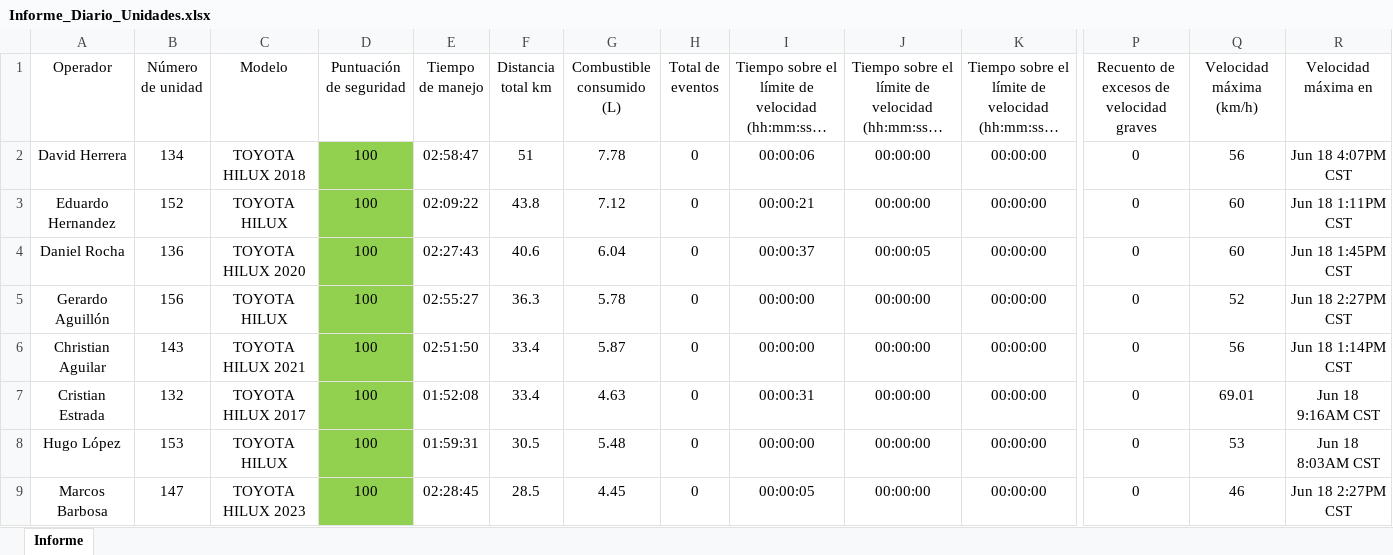
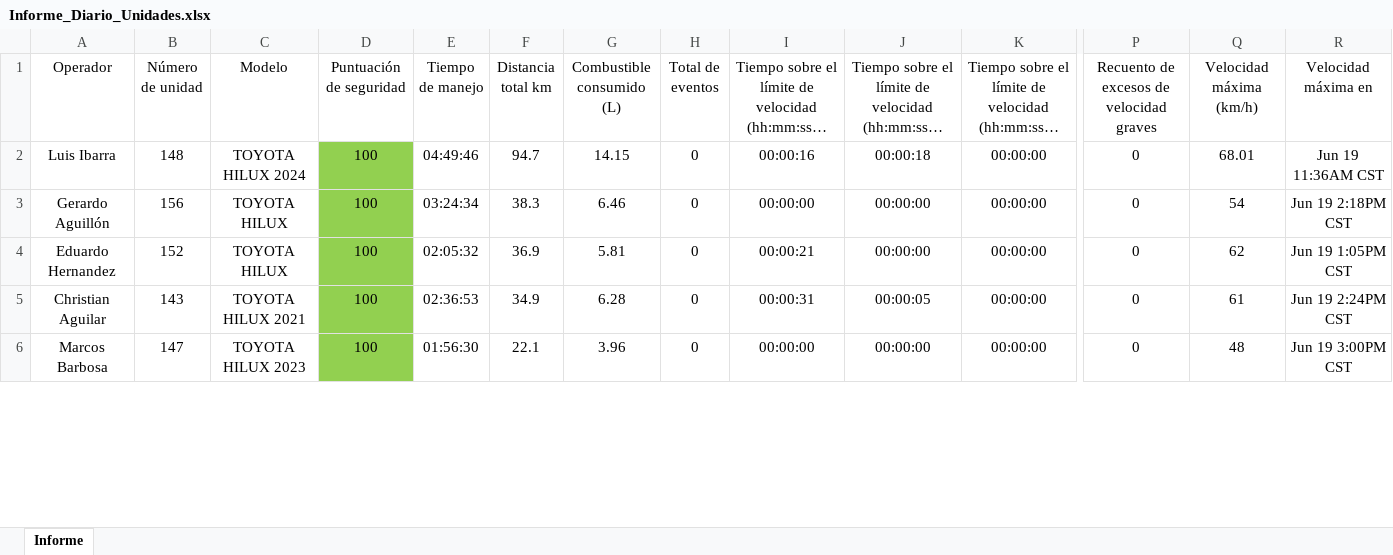
Before and after one commit to DesarrolloPFR/REPARTO, an Excel workbook: seguridad/Informe_Diario_Unidades.xlsx, sheet Informe, drawn as a sheet; only a part is shown, gaps mark what is left out; long unchanged cells end in …; values as stored, in another font and other column widths than the file's, no borders; table styles not drawn; removed rows and columns are numbered as before the commit, all else as after; rows hold the shown columns only; the diff covers the shown part only; the diff names each change by its address in the sheet, - before the commit and + after, or states it on an @@ line.

Commit message:
Actualización automática: 2025-06-20 10:33

```diff
--- a/seguridad/Informe_Diario_Unidades.xlsx (sheet Informe)
+++ b/seguridad/Informe_Diario_Unidades.xlsx (sheet Informe)
+row 2: Luis Ibarra | 148 | TOYOTA HILUX 2024 | 100 | 04:49:46 | 94.7 | 14.15 | 0 | 00:00:16 | 00:00:18 | 00:00:00 | 0 | 68.01 | Jun 19 11:36AM CST
-A3 (Operador): David Herrera
+A3 (Operador): Gerardo Aguillón
-B3 (Número de unidad): 134
+B3 (Número de unidad): 156
-C3 (Modelo): TOYOTA HILUX 2018
+C3 (Modelo): TOYOTA HILUX
-E3 (Tiempo de manejo): 02:58:47
+E3 (Tiempo de manejo): 03:24:34
-F3 (Distancia total km): 51
+F3 (Distancia total km): 38.3
-G3 (Combustible consumido (L)): 7.78
+G3 (Combustible consumido (L)): 6.46
-I3: 00:00:06
+I3: 00:00:00
-Q3 (Velocidad máxima (km/h)): 56
+Q3 (Velocidad máxima (km/h)): 54
-R3 (Velocidad máxima en): Jun 18 4:07PM CST
+R3 (Velocidad máxima en): Jun 19 2:18PM CST
-E4 (Tiempo de manejo): 02:09:22
+E4 (Tiempo de manejo): 02:05:32
-F4 (Distancia total km): 43.8
+F4 (Distancia total km): 36.9
-G4 (Combustible consumido (L)): 7.12
+G4 (Combustible consumido (L)): 5.81
-Q4 (Velocidad máxima (km/h)): 60
+Q4 (Velocidad máxima (km/h)): 62
-R4 (Velocidad máxima en): Jun 18 1:11PM CST
+R4 (Velocidad máxima en): Jun 19 1:05PM CST
-row 4: Daniel Rocha | 136 | TOYOTA HILUX 2020 | 100 | 02:27:43 | 40.6 | 6.04 | 0 | 00:00:37 | 00:00:05 | 00:00:00 | 0 | 60 | Jun 18 1:45PM CST
-row 5: Gerardo Aguillón | 156 | TOYOTA HILUX | 100 | 02:55:27 | 36.3 | 5.78 | 0 | 00:00:00 | 00:00:00 | 00:00:00 | 0 | 52 | Jun 18 2:27PM CST
-E5 (Tiempo de manejo): 02:51:50
+E5 (Tiempo de manejo): 02:36:53
-F5 (Distancia total km): 33.4
+F5 (Distancia total km): 34.9
-G5 (Combustible consumido (L)): 5.87
+G5 (Combustible consumido (L)): 6.28
-I5: 00:00:00
+I5: 00:00:31
-J5: 00:00:00
+J5: 00:00:05
-Q5 (Velocidad máxima (km/h)): 56
+Q5 (Velocidad máxima (km/h)): 61
-R5 (Velocidad máxima en): Jun 18 1:14PM CST
+R5 (Velocidad máxima en): Jun 19 2:24PM CST
-row 7: Cristian Estrada | 132 | TOYOTA HILUX 2017 | 100 | 01:52:08 | 33.4 | 4.63 | 0 | 00:00:31 | 00:00:00 | 00:00:00 | 0 | 69.01 | Jun 18 9:16AM CST
-row 8: Hugo López | 153 | TOYOTA HILUX | 100 | 01:59:31 | 30.5 | 5.48 | 0 | 00:00:00 | 00:00:00 | 00:00:00 | 0 | 53 | Jun 18 8:03AM CST
-E6 (Tiempo de manejo): 02:28:45
+E6 (Tiempo de manejo): 01:56:30
-F6 (Distancia total km): 28.5
+F6 (Distancia total km): 22.1
-G6 (Combustible consumido (L)): 4.45
+G6 (Combustible consumido (L)): 3.96
-I6: 00:00:05
+I6: 00:00:00
-Q6 (Velocidad máxima (km/h)): 46
+Q6 (Velocidad máxima (km/h)): 48
-R6 (Velocidad máxima en): Jun 18 2:27PM CST
+R6 (Velocidad máxima en): Jun 19 3:00PM CST
```
Also changed, not shown: 12 added rows, 9 removed rows, 214 edited cells and cell formats elsewhere in this sheet.
